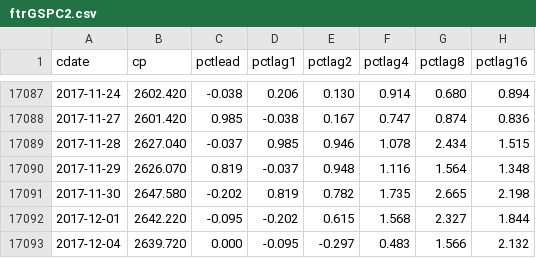
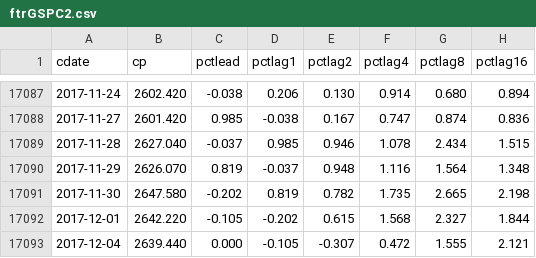
Before and after one commit to danbikle/spy611v2, a CSV file: public/csv/ftrGSPC2.csv, drawn as a sheet; only a part is shown, gaps mark what is left out.

```diff
--- a/public/csv/ftrGSPC2.csv
+++ b/public/csv/ftrGSPC2.csv
@@ -17091,3 +17091,3 @@ cdate,cp,pctlead,pctlag1,pctlag2,pctlag4,pctlag8,pctlag16
 2017-11-30,2647.580,-0.202,0.819,0.782,1.735,2.665,2.198
-2017-12-01,2642.220,-0.095,-0.202,0.615,1.568,2.327,1.844
-2017-12-04,2639.720,0.000,-0.095,-0.297,0.483,1.566,2.132
+2017-12-01,2642.220,-0.105,-0.202,0.615,1.568,2.327,1.844
+2017-12-04,2639.440,0.000,-0.105,-0.307,0.472,1.555,2.121
```
Also changed, not shown: public/csv/GSPC2.csv, 2 other files.
